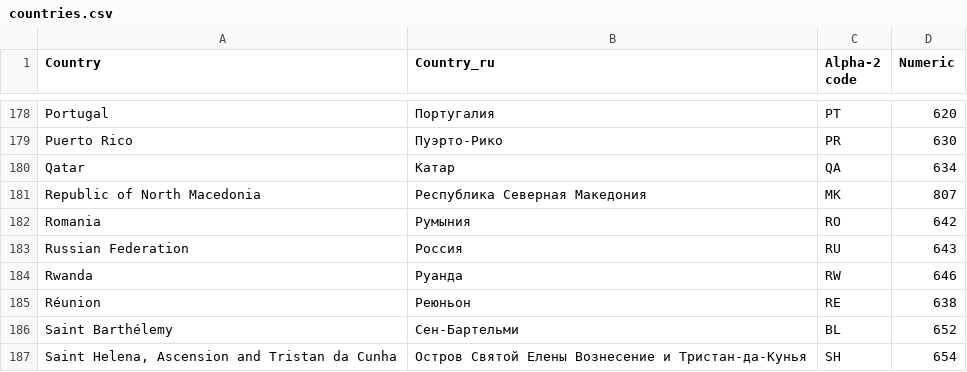
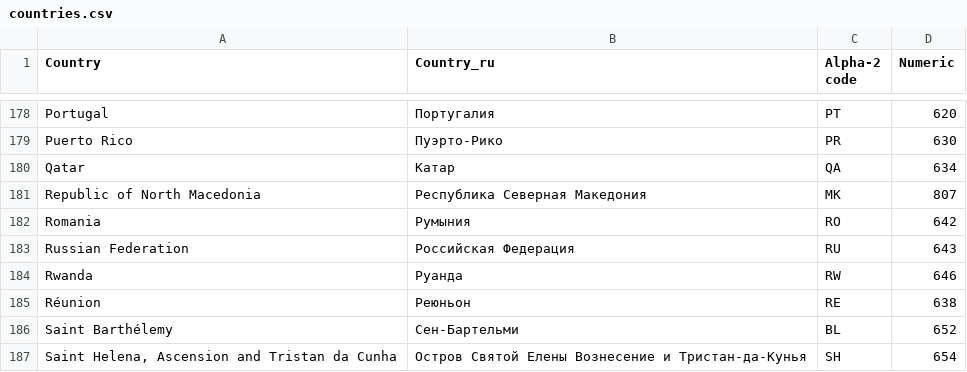
Before and after one commit to altlinux/admc, a CSV file: src/admc/data/countries.csv, drawn as a sheet; only a part is shown, gaps mark what is left out.

Commit message:
fix name of RU country in country combo
change order in country combo

```diff
--- a/src/admc/data/countries.csv
+++ b/src/admc/data/countries.csv
@@ -182,3 +182,3 @@ Republic of North Macedonia,Республика Северная Македон
 Romania,Румыния,RO,642
-Russian Federation,Россия,RU,643
+Russian Federation,Российская Федерация,RU,643
 Rwanda,Руанда,RW,646
```
Also changed, not shown: 1 other file.
